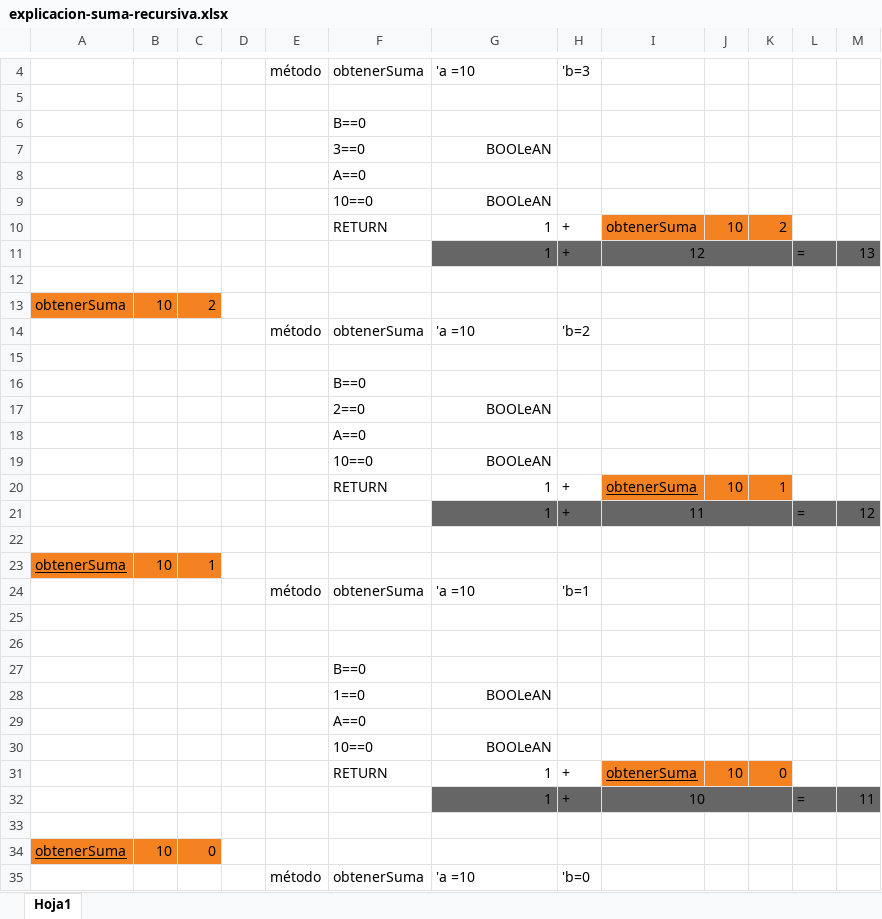
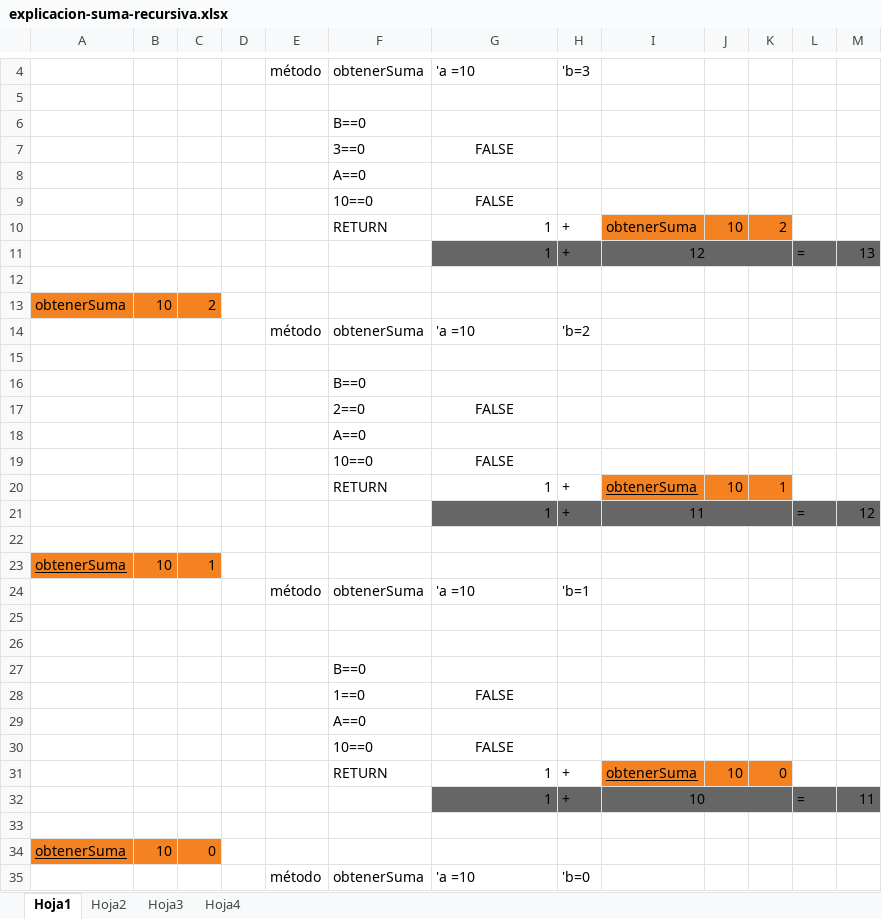
Before and after one commit to IntroProgramacion-P-Oct21-Feb22/clase05-2bim-PabloA-Figueroa, an Excel workbook: explicacion-suma-recursiva.xlsx, sheet Hoja1, drawn as a sheet; only a part is shown, gaps mark what is left out; values as stored, in another font and other column widths than the file's, no borders; the diff names each change by its address in the sheet, - before the commit and + after, or states it on an @@ line.

```diff
--- a/explicacion-suma-recursiva.xlsx (sheet Hoja1)
+++ b/explicacion-suma-recursiva.xlsx (sheet Hoja1)
+sheet tab: Hoja2
+sheet tab: Hoja3
+sheet tab: Hoja4
-G7: BOOLeAN
+G7: FALSE
-G7 alignment: right
+G7 alignment: center
-G9: BOOLeAN
+G9: FALSE
-G9 alignment: right
+G9 alignment: center
-G17: BOOLeAN
+G17: FALSE
-G17 alignment: right
+G17 alignment: center
-G19: BOOLeAN
+G19: FALSE
-G19 alignment: right
+G19 alignment: center
-G28: BOOLeAN
+G28: FALSE
-G28 alignment: right
+G28 alignment: center
-G30: BOOLeAN
+G30: FALSE
-G30 alignment: right
+G30 alignment: center
```
Also changed, not shown: 18 other files.
